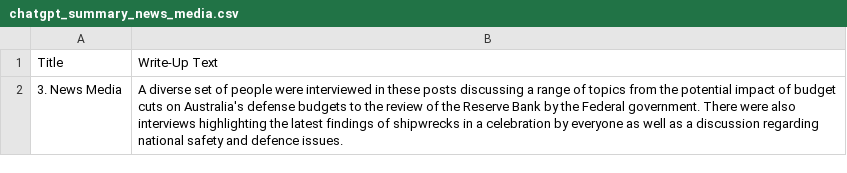
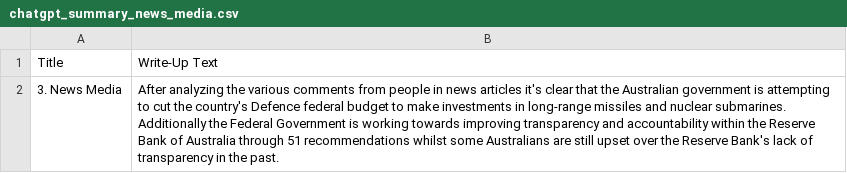
Before and after one commit to isentia-gapi/au_budget, a CSV file: chatgpt_summary_news_media.csv, drawn as a sheet.

Commit message:
committing files

```diff
--- a/chatgpt_summary_news_media.csv
+++ b/chatgpt_summary_news_media.csv
@@ -1,2 +1,2 @@
 Title,Write-Up Text
-3. News Media,A diverse set of people were interviewed in these posts discussing a range of topics from the potential impact of budget cuts on Australia's defense budgets to the review of the Reserve Bank by the Federal government. There were also interviews highlighting the latest findings of shipwrecks in a celebration by everyone as well as a discussion regarding national safety and defence issues.
+3. News Media,After analyzing the various comments from people in news articles it's clear that the Australian government is attempting to cut the country's Defence federal budget to make investments in long-range missiles and nuclear submarines. Additionally the Federal Government is working towards improving transparency and accountability within the Reserve Bank of Australia through 51 recommendations whilst some Australians are still upset over the Reserve Bank's lack of transparency in the past.
```
